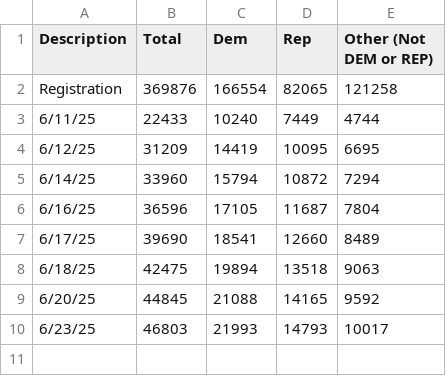
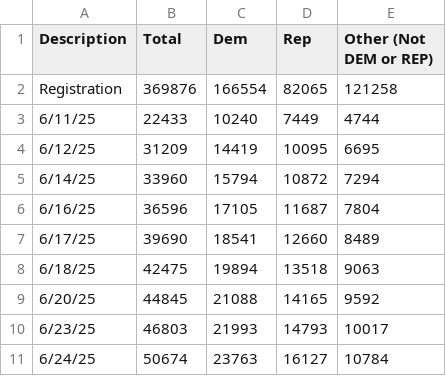
Before and after one commit to mph372/sd-d1-runoff-tracker, a CSV file: public/data/ballot_returns/master_returns.csv, drawn as a sheet.

Commit message:
ballot returns thru 6/24

```diff
--- a/public/data/ballot_returns/master_returns.csv
+++ b/public/data/ballot_returns/master_returns.csv
@@ -10 +10,2 @@ Registration,369876,166554,82065,121258
 6/23/25,46803,21993,14793,10017
+6/24/25,50674,23763,16127,10784
```
